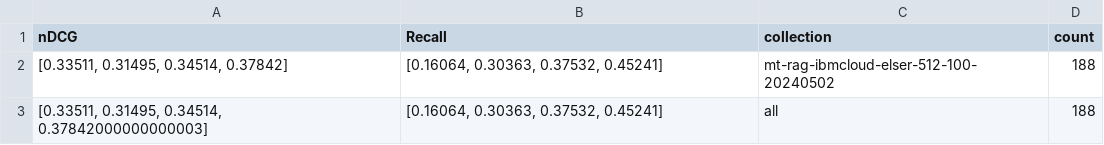
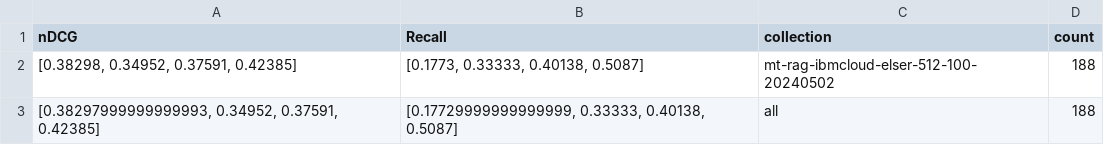
Before and after one commit to pashaAbri/mt-rag-benchmark, a CSV file: scripts/ideas/retrieval_tasks/bm25_bge_rerank/results/bm25_elser_rerank_cloud_rewrite_evaluated_aggregate.csv, drawn as a sheet.

```diff
--- a/scripts/ideas/retrieval_tasks/bm25_bge_rerank/results/bm25_elser_rerank_cloud_rewrite_evaluated_aggregate.csv
+++ b/scripts/ideas/retrieval_tasks/bm25_bge_rerank/results/bm25_elser_rerank_cloud_rewrite_evaluated_aggregate.csv
@@ -1,3 +1,3 @@
 nDCG,Recall,collection,count
-"[0.33511, 0.31495, 0.34514, 0.37842]","[0.16064, 0.30363, 0.37532, 0.45241]",mt-rag-ibmcloud-elser-512-100-20240502,188
-"[0.33511, 0.31495, 0.34514, 0.37842000000000003]","[0.16064, 0.30363, 0.37532, 0.45241]",all,188
+"[0.38298, 0.34952, 0.37591, 0.42385]","[0.1773, 0.33333, 0.40138, 0.5087]",mt-rag-ibmcloud-elser-512-100-20240502,188
+"[0.38297999999999993, 0.34952, 0.37591, 0.42385]","[0.17729999999999999, 0.33333, 0.40138, 0.5087]",all,188
```
Also changed, not shown: scripts/ideas/retrieval_tasks/bm25_bge_rerank/results/bm25_elser_rerank_clapnq_rewrite_evaluated_aggregate.csv, scripts/ideas/retrieval_tasks/bm25_bge_rerank/results/bm25_elser_rerank_fiqa_rewrite_evaluated_aggregate.csv, 12 other files.
